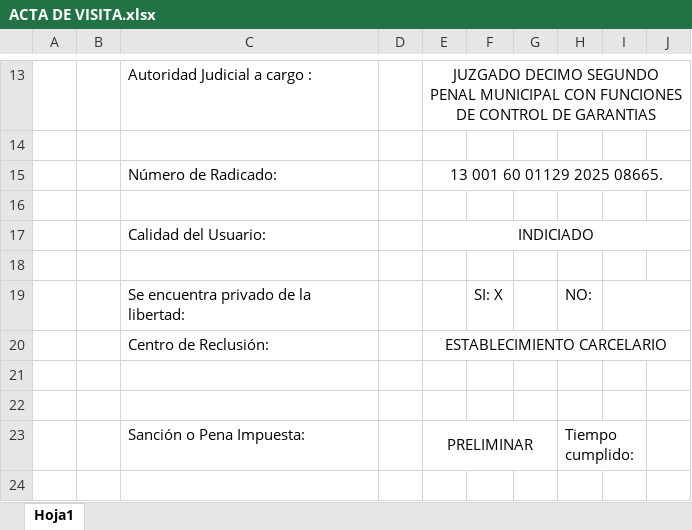
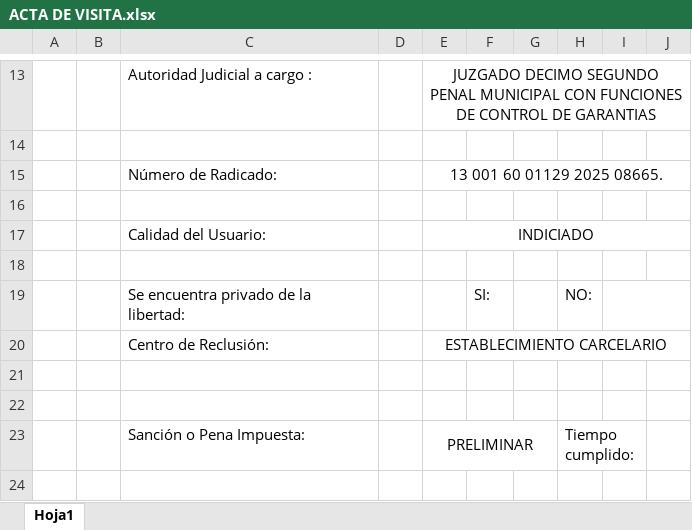
Before and after one commit to humberto2311/create_actas, an Excel workbook: backend/src/main/resources/templates/excel/ACTA DE VISITA.xlsx, sheet Hoja1, drawn as a sheet; only a part is shown, gaps mark what is left out; values as stored, in another font and other column widths than the file's, no borders; charts and pictures not drawn; the diff names each change by its address in the sheet, - before the commit and + after, or states it on an @@ line.

Commit message:
fix: nuevos datos y crear ExcelSoli

```diff
--- a/backend/src/main/resources/templates/excel/ACTA DE VISITA.xlsx (sheet Hoja1)
+++ b/backend/src/main/resources/templates/excel/ACTA DE VISITA.xlsx (sheet Hoja1)
-F19: SI: X
+F19: SI:
```
Also changed, not shown: 17 other files.
